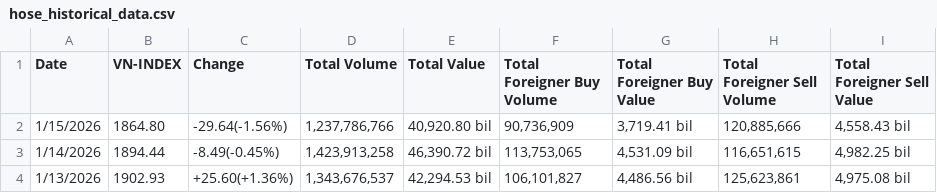
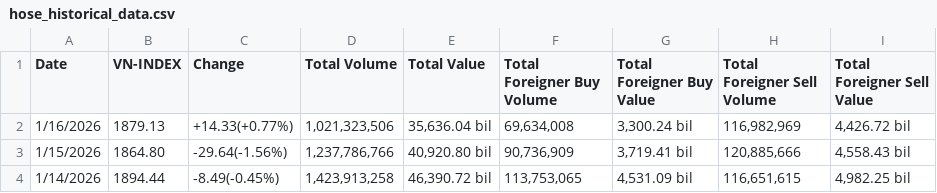
Before and after one commit to knam2609/vn_index, a CSV file: raw_data/vn_index_data/hose_historical_data.csv, drawn as a sheet; only a part is shown; the shorter side is filled out with more unchanged rows; the diff names each change by its address in the sheet, - before the commit and + after, or states it on an @@ line.

```diff
--- a/raw_data/vn_index_data/hose_historical_data.csv
+++ b/raw_data/vn_index_data/hose_historical_data.csv
+row 2: 1/16/2026 | 1879.13 | +14.33(+0.77%) | 1,021,323,506 | 35,636.04 bil | 69,634,008 | 3,300.24 bil | 116,982,969 | 4,426.72 bil
```
Also changed, not shown: forecast_result/vn_index/final_LSTM.csv, forecast_result/vn_index/final_Transformer.csv, 7 other files.
